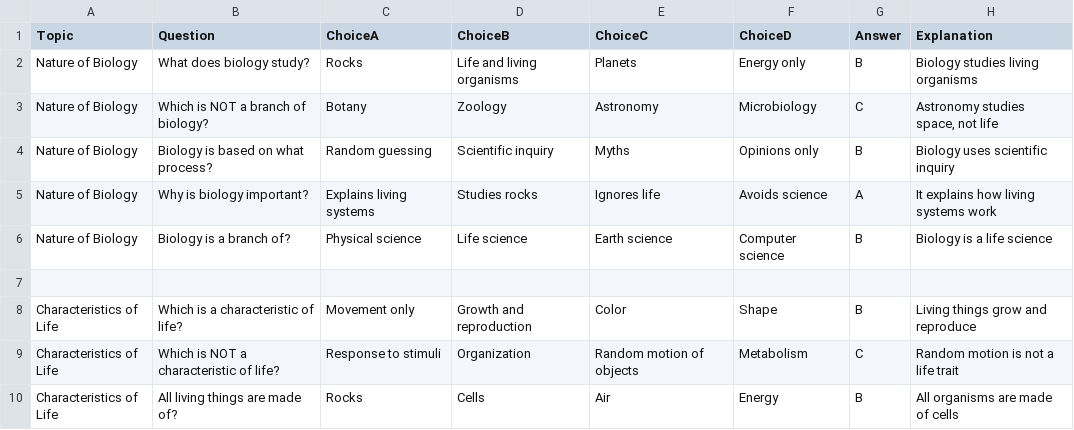
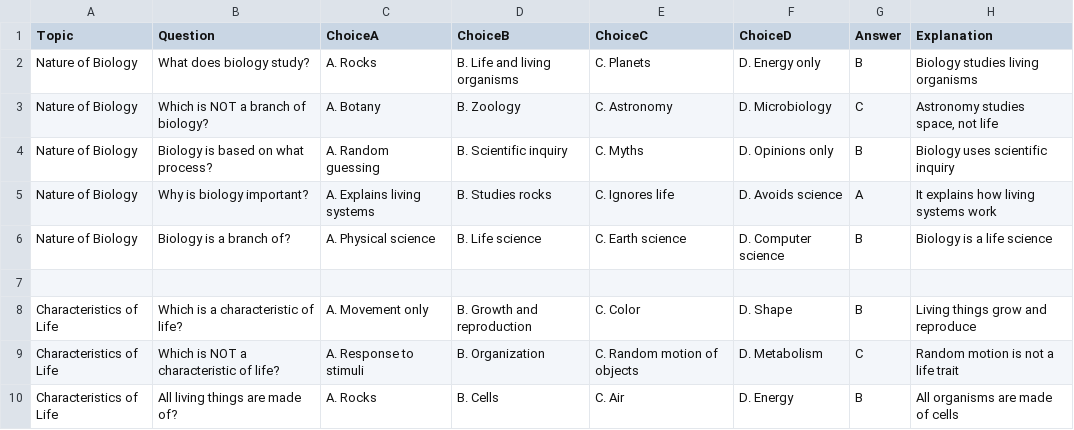
Before and after one commit to zb-rafael/Flash-a-card_An-Interactive-Flashcard-Quiz-Website-for-Student-Review, a CSV file: Biology.csv, drawn as a sheet; only a part is shown; the diff covers the shown part only.

Commit message:
Added Labels for each Choice

```diff
--- a/Biology.csv
+++ b/Biology.csv
@@ -1,10 +1,10 @@
 Topic,Question,ChoiceA,ChoiceB,ChoiceC,ChoiceD,Answer,Explanation
-Nature of Biology,"What does biology study?","Rocks","Life and living organisms","Planets","Energy only","B","Biology studies living organisms"
-Nature of Biology,"Which is NOT a branch of biology?","Botany","Zoology","Astronomy","Microbiology","C","Astronomy studies space, not life"
-Nature of Biology,"Biology is based on what process?","Random guessing","Scientific inquiry","Myths","Opinions only","B","Biology uses scientific inquiry"
-Nature of Biology,"Why is biology important?","Explains living systems","Studies rocks","Ignores life","Avoids science","A","It explains how living systems work"
-Nature of Biology,"Biology is a branch of?","Physical science","Life science","Earth science","Computer science","B","Biology is a life science"
+Nature of Biology,"What does biology study?","A. Rocks","B. Life and living organisms","C. Planets","D. Energy only","B","Biology studies living organisms"
+Nature of Biology,"Which is NOT a branch of biology?","A. Botany","B. Zoology","C. Astronomy","D. Microbiology","C","Astronomy studies space, not life"
+Nature of Biology,"Biology is based on what process?","A. Random guessing","B. Scientific inquiry","C. Myths","D. Opinions only","B","Biology uses scientific inquiry"
+Nature of Biology,"Why is biology important?","A. Explains living systems","B. Studies rocks","C. Ignores life","D. Avoids science","A","It explains how living systems work"
+Nature of Biology,"Biology is a branch of?","A. Physical science","B. Life science","C. Earth science","D. Computer science","B","Biology is a life science"
 
-Characteristics of Life,"Which is a characteristic of life?","Movement only","Growth and reproduction","Color","Shape","B","Living things grow and reproduce"
-Characteristics of Life,"Which is NOT a characteristic of life?","Response to stimuli","Organization","Random motion of objects","Metabolism","C","Random motion is not a life trait"
-Characteristics of Life,"All living things are made of?","Rocks","Cells","Air","Energy","B","All organisms are made of cells"
+Characteristics of Life,"Which is a characteristic of life?","A. Movement only","B. Growth and reproduction","C. Color","D. Shape","B","Living things grow and reproduce"
+Characteristics of Life,"Which is NOT a characteristic of life?","A. Response to stimuli","B. Organization","C. Random motion of objects","D. Metabolism","C","Random motion is not a life trait"
+Characteristics of Life,"All living things are made of?","A. Rocks","B. Cells","C. Air","D. Energy","B","All organisms are made of cells"
```
Also changed, not shown: 168 edited cells elsewhere in this file.
